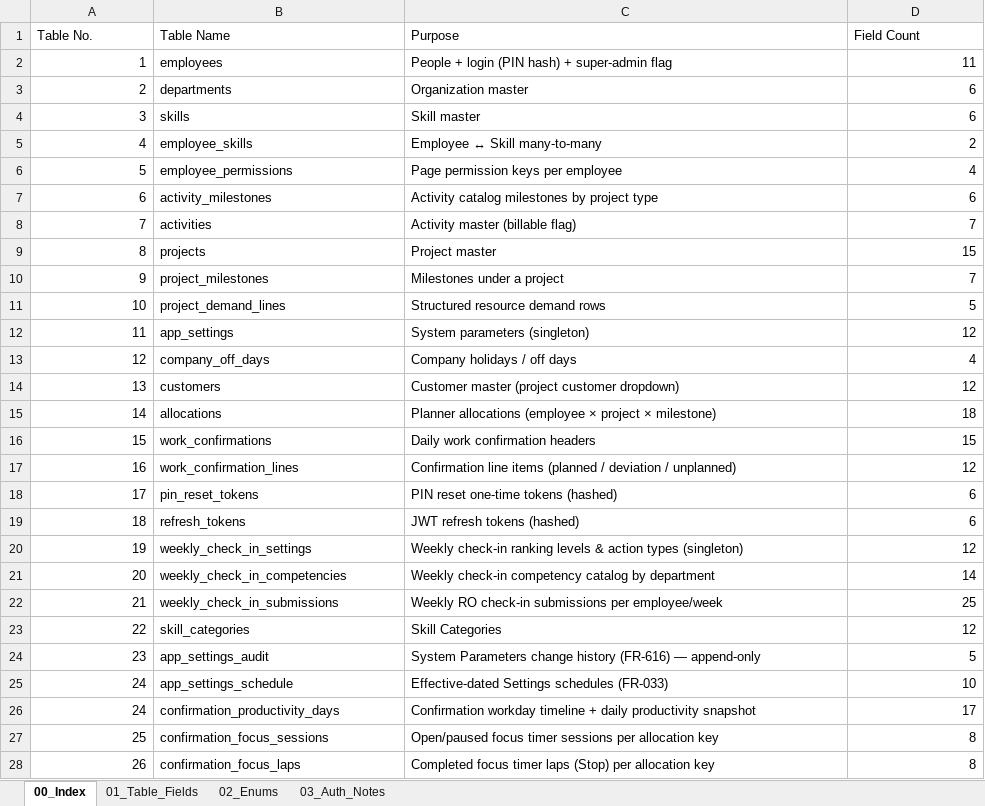
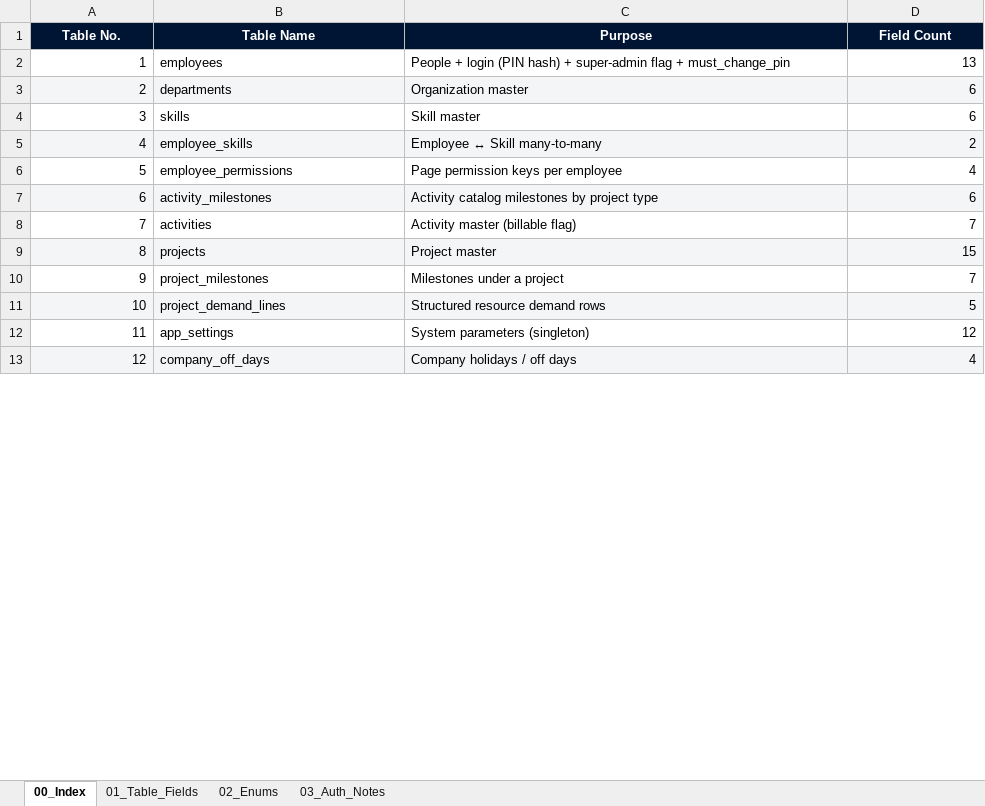
Before and after one commit to WarinSquro/Warin, an Excel workbook: docs/OneView_Table_Structure.xlsx, sheet 00_Index, drawn as a sheet; only a part is shown; values as stored, in another font and other column widths than the file's, no borders; removed rows and columns are numbered as before the commit, all else as after; the diff covers the shown part only; the diff names each change by its address in the sheet, - before the commit and + after, or states it on an @@ line.

```diff
--- a/docs/OneView_Table_Structure.xlsx (sheet 00_Index)
+++ b/docs/OneView_Table_Structure.xlsx (sheet 00_Index)
@@ A1:D1 fill: none → #001433, bold: off → on, text colour: black → #FFFFFF, alignment: left → center @@
-C2 (Purpose): …super-admin flag
+C2 (Purpose): …super-admin flag + must_change_pin
-D2 (Field Count): 11
+D2 (Field Count): 13
-A3:D3 fill: none
+A3:D3 fill: #F4F5F7
-A5:D5 fill: none
+A5:D5 fill: #F4F5F7
-A7:D7 fill: none
+A7:D7 fill: #F4F5F7
-A9:D9 fill: none
+A9:D9 fill: #F4F5F7
-A11:D11 fill: none
+A11:D11 fill: #F4F5F7
-A13:D13 fill: none
+A13:D13 fill: #F4F5F7
-row 14: 13 | customers | Customer master (project customer dropdown) | 12
-row 15: 14 | allocations | Planner allocations (employee × project × milestone) | 18
-row 16: 15 | work_confirmations | Daily work confirmation headers | 15
-row 17: 16 | work_confirmation_lines | Confirmation line items (planned / deviation / unplanned) | 12
-row 18: 17 | pin_reset_tokens | PIN reset one-time tokens (hashed) | 6
-row 19: 18 | refresh_tokens | JWT refresh tokens (hashed) | 6
-row 20: 19 | weekly_check_in_settings | Weekly check-in ranking levels & action types (singleton) | 12
-row 21: 20 | weekly_check_in_competencies | Weekly check-in competency catalog by department | 14
-row 22: 21 | weekly_check_in_submissions | Weekly RO check-in submissions per employee/week | 25
-row 23: 22 | skill_categories | Skill Categories | 12
-row 24: 23 | app_settings_audit | System Parameters change history (FR-616) — append-only | 5
-row 25: 24 | app_settings_schedule | Effective-dated Settings schedules (FR-033) | 10
-row 26: 24 | confirmation_productivity_days | Confirmation workday timeline + daily productivity snapshot | 17
-row 27: 25 | confirmation_focus_sessions | Open/paused focus timer sessions per allocation key | 8
-row 28: 26 | confirmation_focus_laps | Completed focus timer laps (Stop) per allocation key | 8
```
Also changed, not shown: 1 added row, 4 removed rows, 7 edited cells and row numbers in column A elsewhere in this sheet, sheet 01_Table_Fields, sheet 02_Enums, sheet 03_Auth_Notes, 15 other files.
